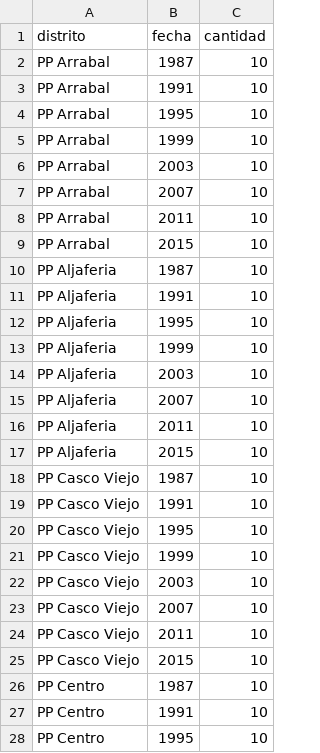
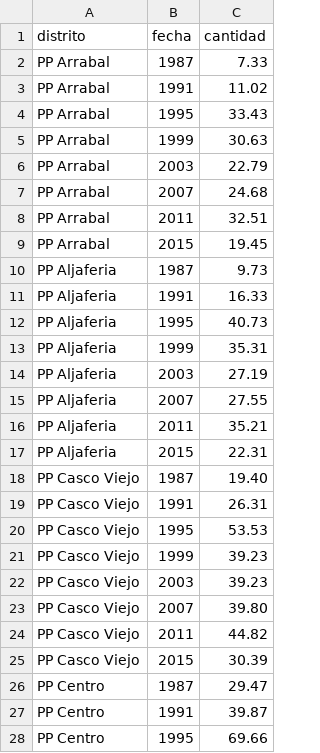
Before and after one commit to bislai/bislai, a CSV file: datos/elecciones-distrito-pp.csv, drawn as a sheet; only a part is shown; the diff covers the shown part only.

Commit message:
incluyendo los datos por distrito del PP en CSV

```diff
--- a/datos/elecciones-distrito-pp.csv
+++ b/datos/elecciones-distrito-pp.csv
@@ -1,28 +1,28 @@
 distrito, fecha, cantidad
-PP Arrabal, 1987, 10
-PP Arrabal, 1991, 10
-PP Arrabal, 1995, 10
-PP Arrabal, 1999, 10
-PP Arrabal, 2003, 10
-PP Arrabal, 2007, 10
-PP Arrabal, 2011, 10
-PP Arrabal, 2015, 10
-PP Aljaferia, 1987, 10
-PP Aljaferia, 1991, 10
-PP Aljaferia, 1995, 10
-PP Aljaferia, 1999, 10
-PP Aljaferia, 2003, 10
-PP Aljaferia, 2007, 10
-PP Aljaferia, 2011, 10
-PP Aljaferia, 2015, 10
-PP Casco Viejo, 1987, 10
-PP Casco Viejo, 1991, 10
-PP Casco Viejo, 1995, 10
-PP Casco Viejo, 1999, 10
-PP Casco Viejo, 2003, 10
-PP Casco Viejo, 2007, 10
-PP Casco Viejo, 2011, 10
-PP Casco Viejo, 2015, 10
-PP Centro, 1987, 10
-PP Centro, 1991, 10
-PP Centro, 1995, 10
+PP Arrabal, 1987, 7.33
+PP Arrabal, 1991, 11.02
+PP Arrabal, 1995, 33.43
+PP Arrabal, 1999, 30.63
+PP Arrabal, 2003, 22.79
+PP Arrabal, 2007, 24.68
+PP Arrabal, 2011, 32.51
+PP Arrabal, 2015, 19.45
+PP Aljaferia, 1987, 9.73
+PP Aljaferia, 1991, 16.33
+PP Aljaferia, 1995, 40.73
+PP Aljaferia, 1999, 35.31
+PP Aljaferia, 2003, 27.19
+PP Aljaferia, 2007, 27.55
+PP Aljaferia, 2011, 35.21
+PP Aljaferia, 2015, 22.31
+PP Casco Viejo, 1987, 19.40
+PP Casco Viejo, 1991, 26.31
+PP Casco Viejo, 1995, 53.53
+PP Casco Viejo, 1999, 39.23
+PP Casco Viejo, 2003, 39.23
+PP Casco Viejo, 2007, 39.80
+PP Casco Viejo, 2011, 44.82
+PP Casco Viejo, 2015, 30.39
+PP Centro, 1987, 29.47
+PP Centro, 1991, 39.87
+PP Centro, 1995, 69.66
```
Also changed, not shown: 69 edited cells elsewhere in this file.
